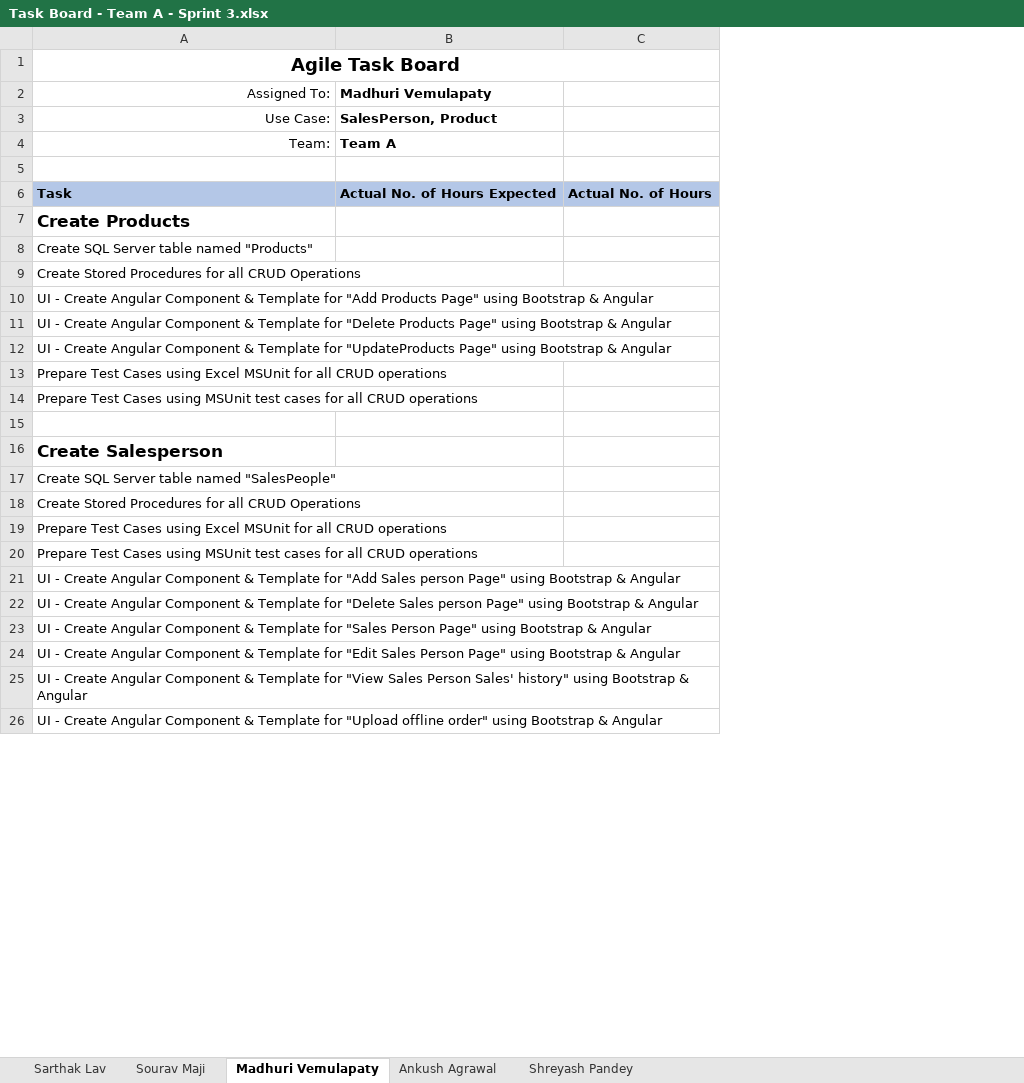
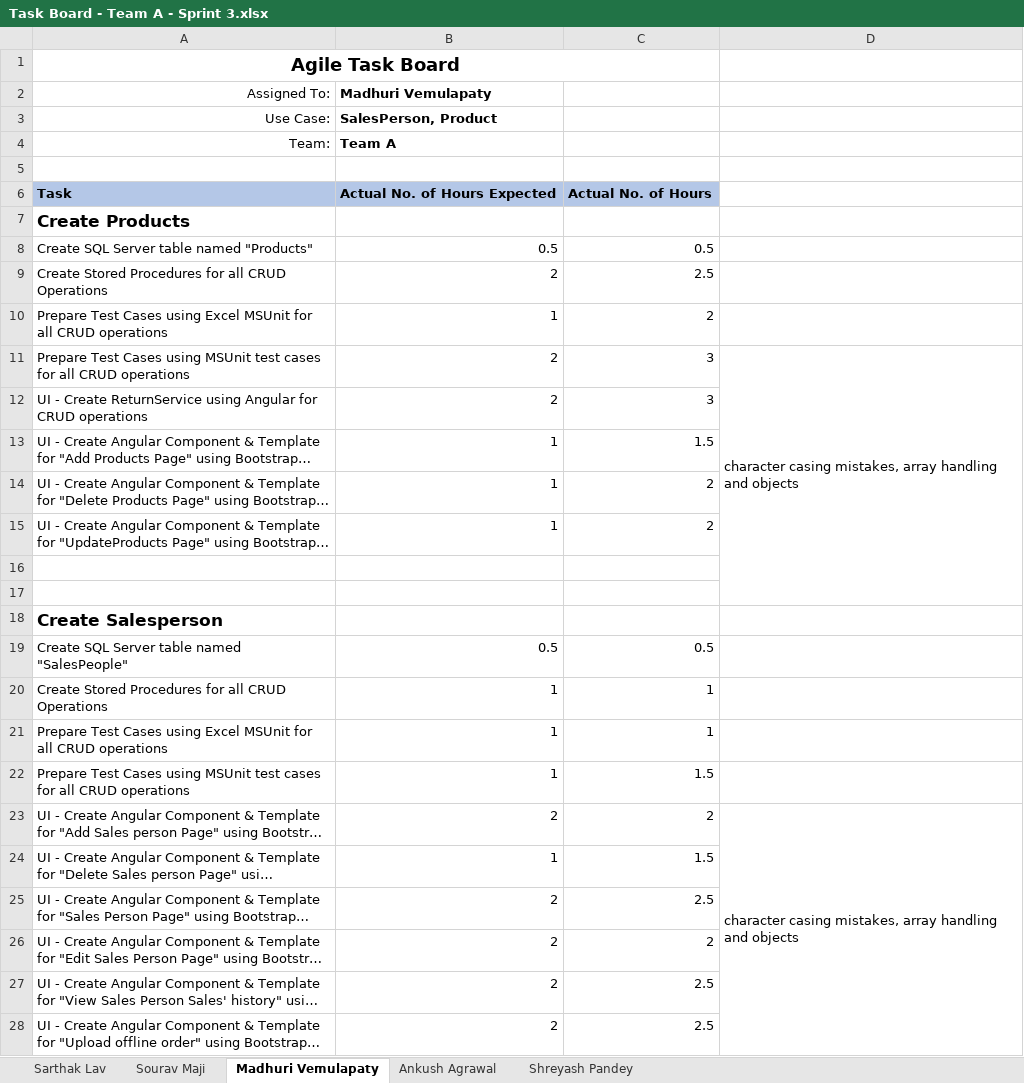
Before and after one commit to harshaglobal2/Pecunia, an Excel workbook: Task Boards/Task Board - Team A - Sprint 3.xlsx, sheet Madhuri Vemulapaty, drawn as a sheet; only a part is shown; long unchanged cells end in …; values as stored, in another font and other column widths than the file's, no borders; removed rows and columns are numbered as before the commit, all else as after; the diff covers the shown part only; the diff names each change by its address in the sheet, - before the commit and + after, or states it on an @@ line.

```diff
--- a/Task Boards/Task Board - Team A - Sprint 3.xlsx (sheet Madhuri Vemulapaty)
+++ b/Task Boards/Task Board - Team A - Sprint 3.xlsx (sheet Madhuri Vemulapaty)
-column C, row 6: Actual No. of Hours
+column C, rows 6-9: Actual No. of Hours |  | 0.5 | 2.5; rows 13-28: 1.5 | 2 | 2 |  |  |  | 0.5 | 1 | 1 | 1.5 | 2 | 1.5 | 2.5 | 2 | 2.5 | 2.5
+column D, row 23: character casing mistakes, array handling and objects
-B8 (Madhuri Vemulapaty): (empty)
+B8 (Madhuri Vemulapaty): 0.5
-B9 (Madhuri Vemulapaty): (empty)
+B9 (Madhuri Vemulapaty): 2
+row 10: Prepare Test Cases using Excel MSUnit for all CRUD operations | 1 | 2
+row 11: Prepare Test Cases using MSUnit test cases for all CRUD operations | 2 | 3 | character casing mistakes, array handling and objects
+row 12: UI - Create ReturnService using Angular for CRUD operations | 2 | 3
-B13:B15 (Madhuri Vemulapaty): (empty)
+B13:B15 (Madhuri Vemulapaty): 1
-A16 (Assigned To:): Prepare Test Cases using Excel MSUnit for all CRUD operations
+A16 (Assigned To:): (empty)
-row 14: Prepare Test Cases using MSUnit test cases for all CRUD operations
-B19 (Madhuri Vemulapaty): (empty)
+B19 (Madhuri Vemulapaty): 0.5
-B20:B22 (Madhuri Vemulapaty): (empty)
+B20:B22 (Madhuri Vemulapaty): 1
-B23 (Madhuri Vemulapaty): (empty)
+B23 (Madhuri Vemulapaty): 2
-B24 (Madhuri Vemulapaty): (empty)
+B24 (Madhuri Vemulapaty): 1
-B25:B28 (Madhuri Vemulapaty): (empty)
+B25:B28 (Madhuri Vemulapaty): 2
```
Also changed, not shown: 3 edited cells elsewhere in this sheet, sheet Shreyash Pandey, sheet Sourav Maji, sheet Ankush Agrawal, sheet Sarthak Lav, 13 other files.
